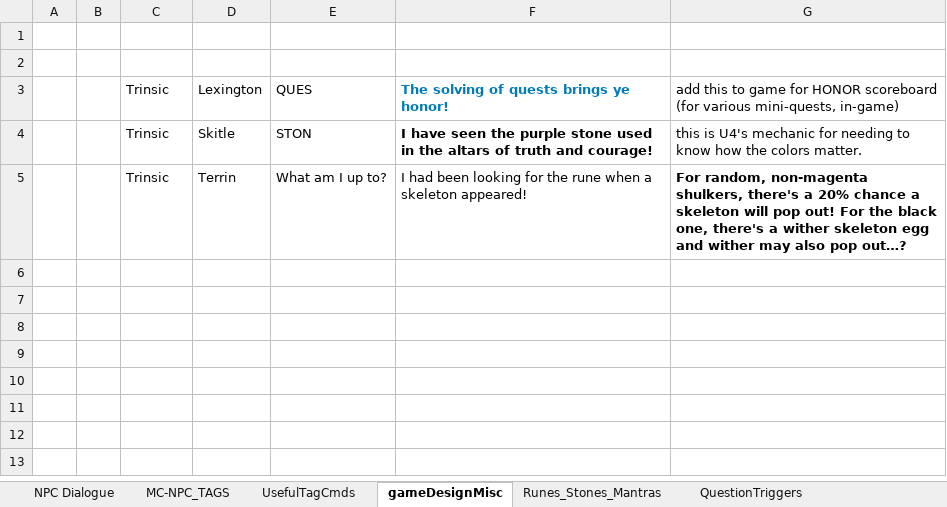
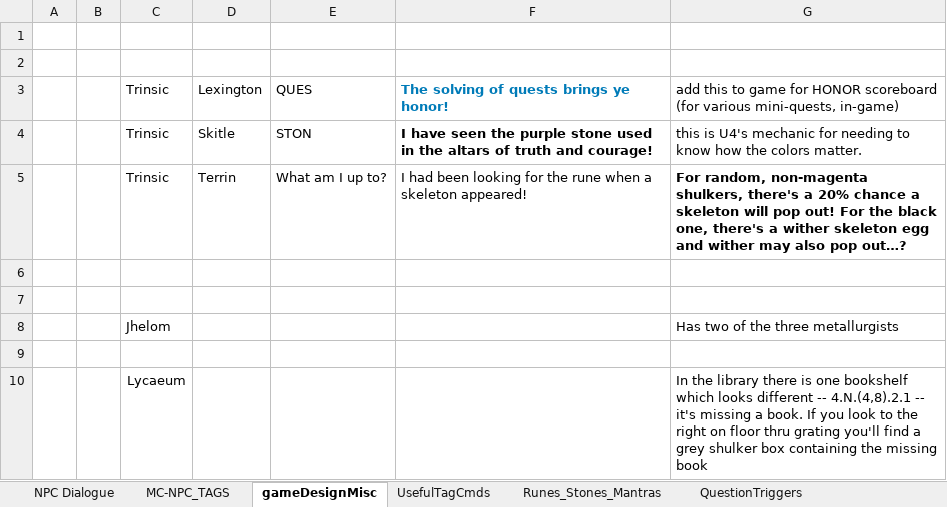
Before and after one commit to blair-mmai/mcu4, an Excel workbook: spoilers/Ultima_IV_NPC_Dialogue_COMPLETE-with-MC.xlsx, sheet gameDesignMisc, drawn as a sheet; values as stored, in another font and other column widths than the file's, no borders; the diff names each change by its address in the sheet, - before the commit and + after, or states it on an @@ line.

Commit message:
Tagged Yew and Jhelom NPCs

```diff
--- a/spoilers/Ultima_IV_NPC_Dialogue_COMPLETE-with-MC.xlsx (sheet gameDesignMisc)
+++ b/spoilers/Ultima_IV_NPC_Dialogue_COMPLETE-with-MC.xlsx (sheet gameDesignMisc)
@@ sheet tab order changed: NPC Dialogue | MC-NPC_TAGS | gameDesignMisc | UsefulTagCmds | Runes_Stones_Mantras | QuestionTriggers @@
+row 6: (empty)
+row 7: (empty)
+row 8:  |  | Jhelom |  |  |  | Has two of the three metallurgists
+row 9: (empty)
+row 10:  |  | Lycaeum |  |  |  | In the library there is one bookshelf which looks different -- 4.N.(4,8).2.1 -- it's missing a book. If you look to the right on floor thru grating you'll find a grey shulker box containing the missing book
```
Also changed, not shown: sheet NPC Dialogue, sheet MC-NPC_TAGS, hidden cells, 2 other files.
